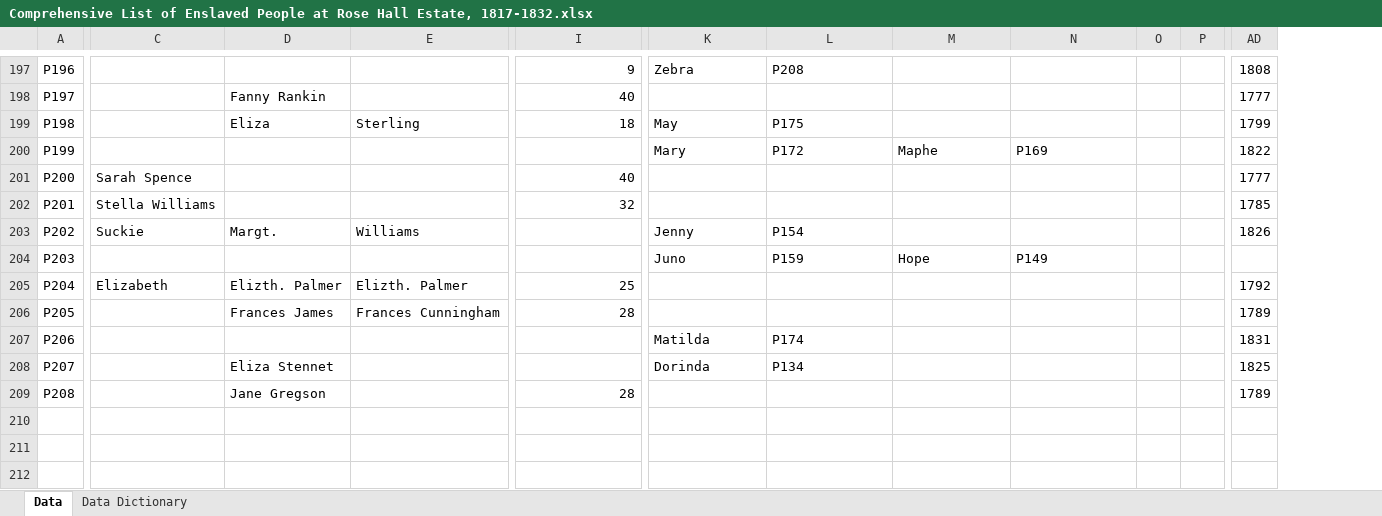
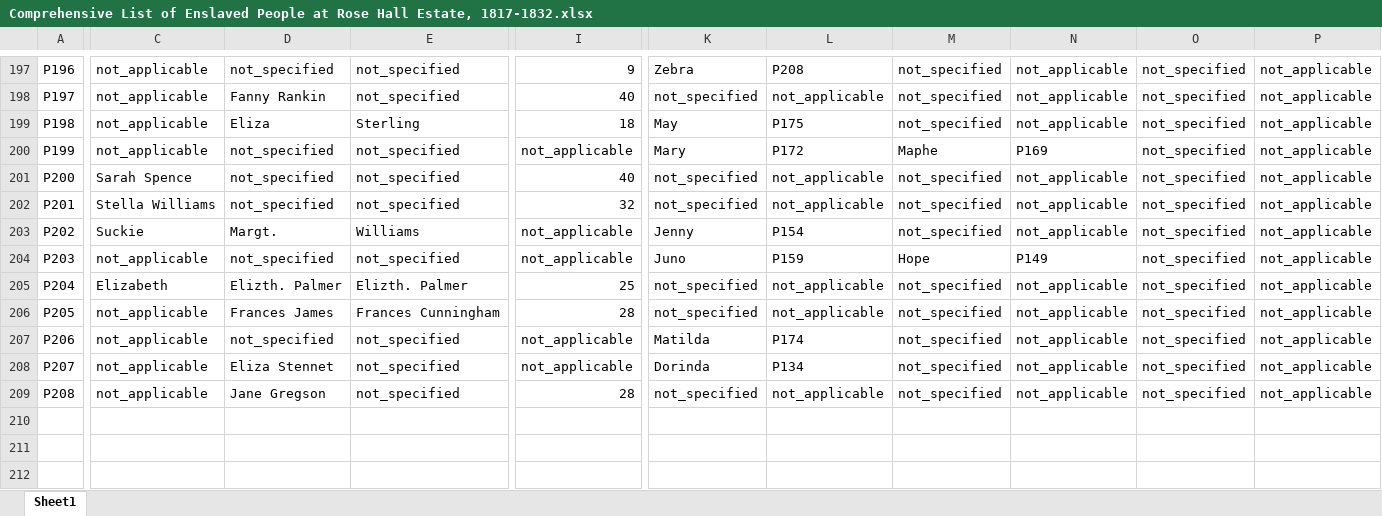
Before and after one commit to un-silencing-slavery/website, an Excel workbook: data/Comprehensive List of Enslaved People at Rose Hall Estate, 1817-1832.xlsx, sheet Sheet1, drawn as a sheet; only a part is shown, gaps mark what is left out; values as stored, in another font and other column widths than the file's, no cell formats; charts and pictures and conditional formats and table styles not drawn; removed rows and columns are numbered as before the commit, all else as after; the diff covers the shown part only; the diff names each change by its address in the sheet, - before the commit and + after, or states it on an @@ line.

Commit message:
feat: download updated excel spreadsheet

```diff
--- a/data/Comprehensive List of Enslaved People at Rose Hall Estate, 1817-1832.xlsx (sheet Sheet1)
+++ b/data/Comprehensive List of Enslaved People at Rose Hall Estate, 1817-1832.xlsx (sheet Sheet1)
-sheet tab: Data
+sheet tab: Sheet1
-sheet tab: Data Dictionary
-column O, empty
-column P, empty
+column O, rows 197-209: all not_specified
+column P, rows 197-209: all not_applicable
-column AD, rows 197-209: 1808 | 1777 | 1799 | 1822 | 1777 | 1785 | 1826 |  | 1792 | 1789 | 1831 | 1825 | 1789
-C197:C200: (empty)
+C197:C200: not_applicable
-D197: (empty)
+D197: not_specified
-E197:E198: (empty)
+E197:E198: not_specified
-M197:M199: (empty)
+M197:M199: not_specified
-N197:N199: (empty)
+N197:N199: not_applicable
-K198: (empty)
+K198: not_specified
-L198: (empty)
+L198: not_applicable
-D200:D202: (empty)
+D200:D202: not_specified
-E200:E202: (empty)
+E200:E202: not_specified
-I200: (empty)
+I200: not_applicable
-K201:K202: (empty)
+K201:K202: not_specified
-L201:L202: (empty)
+L201:L202: not_applicable
-M201:M203: (empty)
+M201:M203: not_specified
-N201:N203: (empty)
+N201:N203: not_applicable
-I203:I204: (empty)
+I203:I204: not_applicable
-C204: (empty)
+C204: not_applicable
-D204: (empty)
+D204: not_specified
-E204: (empty)
+E204: not_specified
-K205:K206: (empty)
+K205:K206: not_specified
-L205:L206: (empty)
+L205:L206: not_applicable
-M205:M209: (empty)
+M205:M209: not_specified
-N205:N209: (empty)
+N205:N209: not_applicable
-C206:C209: (empty)
+C206:C209: not_applicable
-D207: (empty)
+D207: not_specified
-E207:E209: (empty)
+E207:E209: not_specified
-I207:I208: (empty)
+I207:I208: not_applicable
-K209: (empty)
+K209: not_specified
-L209: (empty)
+L209: not_applicable
```
Also changed, not shown: 1 added row, 1 removed row, 2 added columns, 8 removed columns and 1207 edited cells elsewhere in this sheet, cell formats, charts or pictures.
